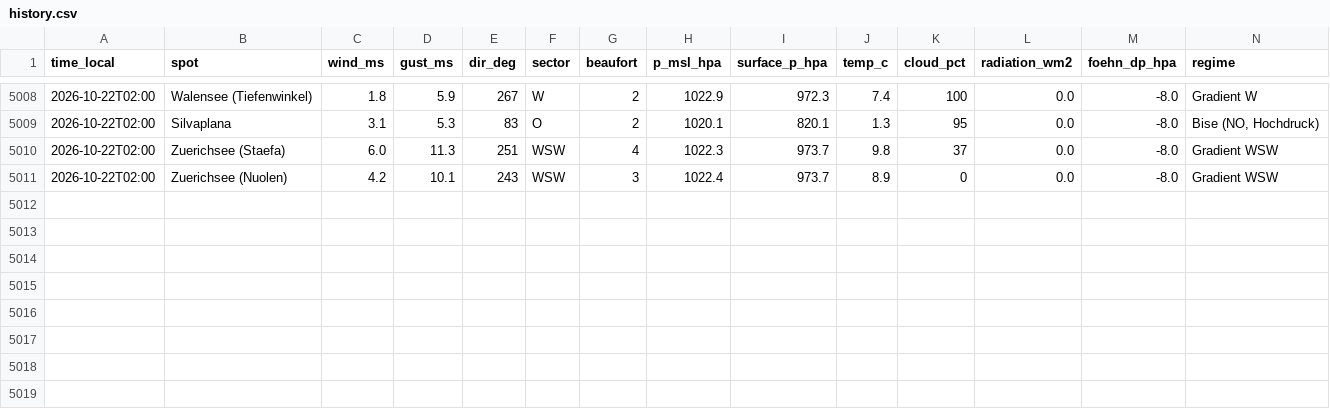
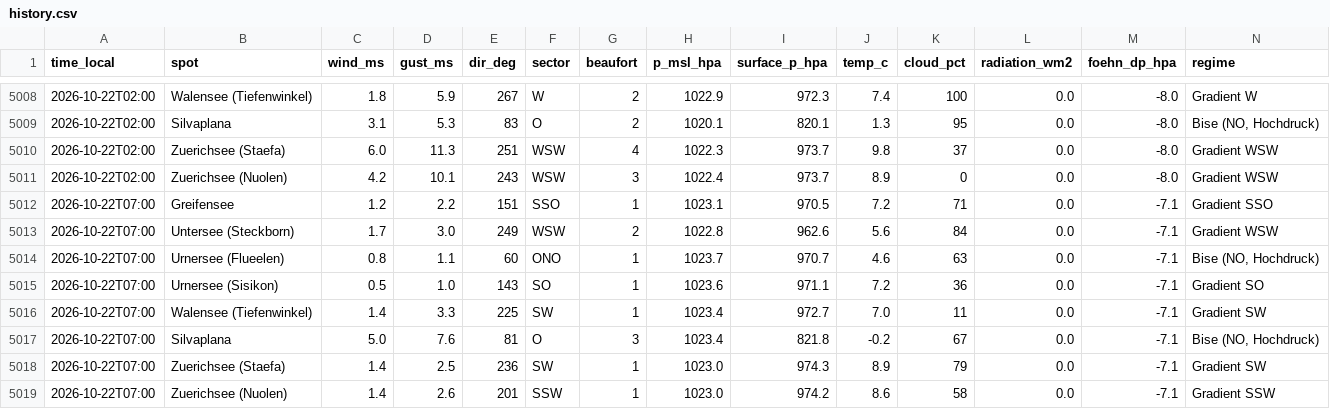
Before and after one commit to ramunbaer/Windforecast, a CSV file: data/history.csv, drawn as a sheet; only a part is shown, gaps mark what is left out; the diff names each change by its address in the sheet, - before the commit and + after, or states it on an @@ line.

Commit message:
data: 2026-10-22T05:58:44Z

```diff
--- a/data/history.csv
+++ b/data/history.csv
+row 5012: 2026-10-22T07:00 | Greifensee | 1.2 | 2.2 | 151 | SSO | 1 | 1023.1 | 970.5 | 7.2 | 71 | 0.0 | -7.1 | Gradient SSO
+row 5013: 2026-10-22T07:00 | Untersee (Steckborn) | 1.7 | 3.0 | 249 | WSW | 2 | 1022.8 | 962.6 | 5.6 | 84 | 0.0 | -7.1 | Gradient WSW
+row 5014: 2026-10-22T07:00 | Urnersee (Flueelen) | 0.8 | 1.1 | 60 | ONO | 1 | 1023.7 | 970.7 | 4.6 | 63 | 0.0 | -7.1 | Bise (NO, Hochdruck)
+row 5015: 2026-10-22T07:00 | Urnersee (Sisikon) | 0.5 | 1.0 | 143 | SO | 1 | 1023.6 | 971.1 | 7.2 | 36 | 0.0 | -7.1 | Gradient SO
+row 5016: 2026-10-22T07:00 | Walensee (Tiefenwinkel) | 1.4 | 3.3 | 225 | SW | 1 | 1023.4 | 972.7 | 7.0 | 11 | 0.0 | -7.1 | Gradient SW
+row 5017: 2026-10-22T07:00 | Silvaplana | 5.0 | 7.6 | 81 | O | 3 | 1023.4 | 821.8 | -0.2 | 67 | 0.0 | -7.1 | Bise (NO, Hochdruck)
+row 5018: 2026-10-22T07:00 | Zuerichsee (Staefa) | 1.4 | 2.5 | 236 | SW | 1 | 1023.0 | 974.3 | 8.9 | 79 | 0.0 | -7.1 | Gradient SW
+row 5019: 2026-10-22T07:00 | Zuerichsee (Nuolen) | 1.4 | 2.6 | 201 | SSW | 1 | 1023.0 | 974.2 | 8.6 | 58 | 0.0 | -7.1 | Gradient SSW
```
Also changed, not shown: 3 other files.
